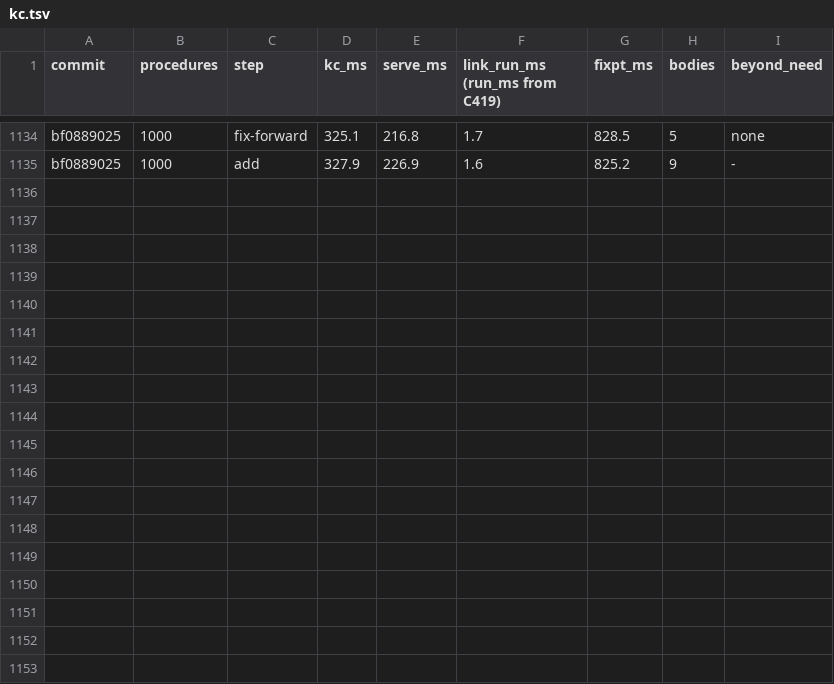
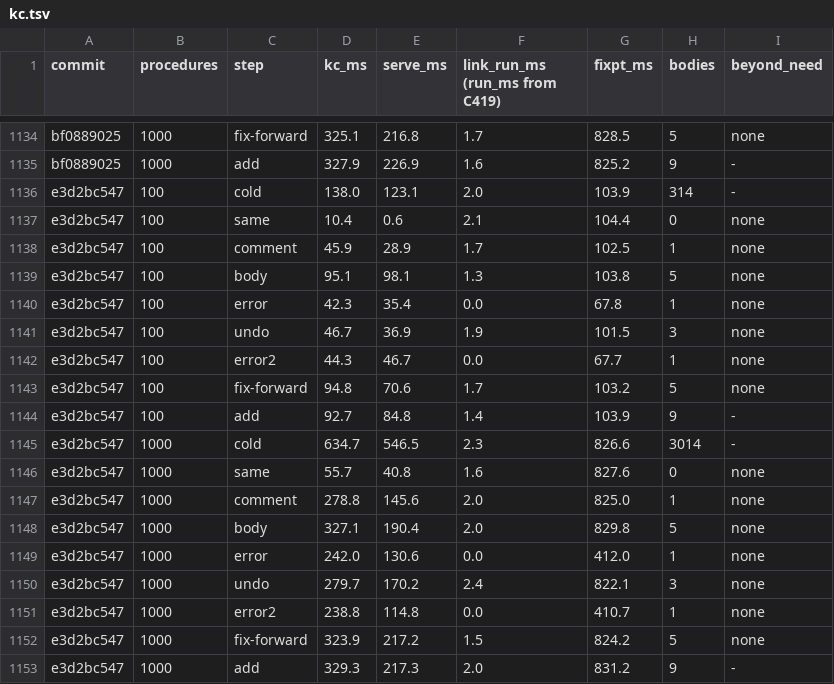
Before and after one commit to pnkfelix/kayak, a TSV file: bench/kc.tsv, drawn as a sheet; only a part is shown, gaps mark what is left out.

```diff
--- a/bench/kc.tsv
+++ b/bench/kc.tsv
@@ -1135 +1135,19 @@ bf0889025	1000	fix-forward	325.1	216.8	1.7	828.5	5	none
 bf0889025	1000	add	327.9	226.9	1.6	825.2	9	-
+e3d2bc547	100	cold	138.0	123.1	2.0	103.9	314	-
+e3d2bc547	100	same	10.4	0.6	2.1	104.4	0	none
+e3d2bc547	100	comment	45.9	28.9	1.7	102.5	1	none
+e3d2bc547	100	body	95.1	98.1	1.3	103.8	5	none
+e3d2bc547	100	error	42.3	35.4	0.0	67.8	1	none
+e3d2bc547	100	undo	46.7	36.9	1.9	101.5	3	none
+e3d2bc547	100	error2	44.3	46.7	0.0	67.7	1	none
+e3d2bc547	100	fix-forward	94.8	70.6	1.7	103.2	5	none
+e3d2bc547	100	add	92.7	84.8	1.4	103.9	9	-
+e3d2bc547	1000	cold	634.7	546.5	2.3	826.6	3014	-
+e3d2bc547	1000	same	55.7	40.8	1.6	827.6	0	none
+e3d2bc547	1000	comment	278.8	145.6	2.0	825.0	1	none
+e3d2bc547	1000	body	327.1	190.4	2.0	829.8	5	none
+e3d2bc547	1000	error	242.0	130.6	0.0	412.0	1	none
+e3d2bc547	1000	undo	279.7	170.2	2.4	822.1	3	none
+e3d2bc547	1000	error2	238.8	114.8	0.0	410.7	1	none
+e3d2bc547	1000	fix-forward	323.9	217.2	1.5	824.2	5	none
+e3d2bc547	1000	add	329.3	217.3	2.0	831.2	9	-
```
Also changed, not shown: 7 other files.
